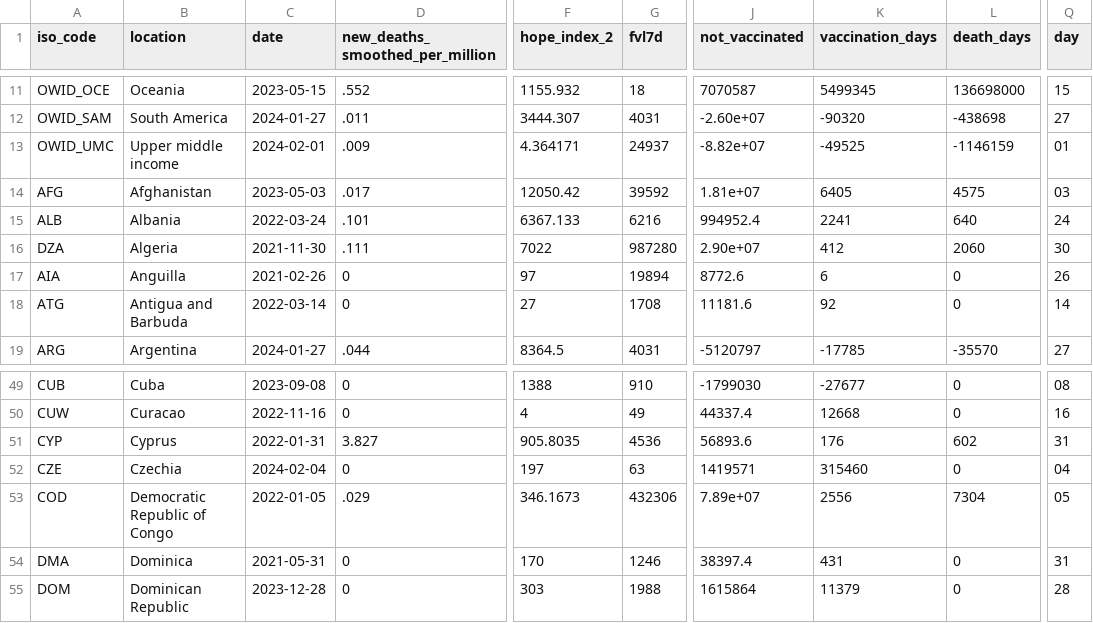
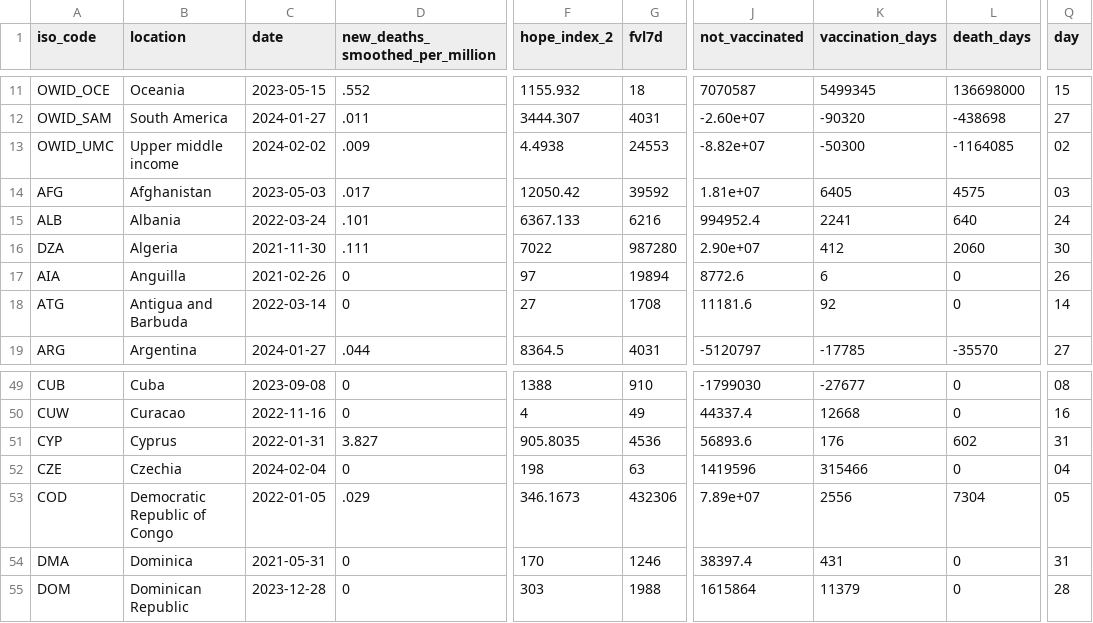
Before and after one commit to jonathanold/jonathanold.github.io, a CSV file: docs/otherdata/covid.csv, drawn as a sheet; only a part is shown, gaps mark what is left out; the diff covers the shown part only; the diff names each change by its address in the sheet, - before the commit and + after, or states it on an @@ line.

```diff
--- a/docs/otherdata/covid.csv
+++ b/docs/otherdata/covid.csv
-C13 (date): 2024-02-01
+C13 (date): 2024-02-02
-F13 (hope_index_2): 4.364171
+F13 (hope_index_2): 4.4938
-G13 (fvl7d): 24937
+G13 (fvl7d): 24553
-K13 (vaccination_days): -49525
+K13 (vaccination_days): -50300
-L13 (death_days): -1146159
+L13 (death_days): -1164085
-Q13 (day): 01
+Q13 (day): 02
-F52 (hope_index_2): 197
+F52 (hope_index_2): 198
-J52 (not_vaccinated): 1419571
+J52 (not_vaccinated): 1419596
-K52 (vaccination_days): 315460
+K52 (vaccination_days): 315466
```
Also changed, not shown: 41 edited cells elsewhere in this file, static/otherdata/covid.csv.
